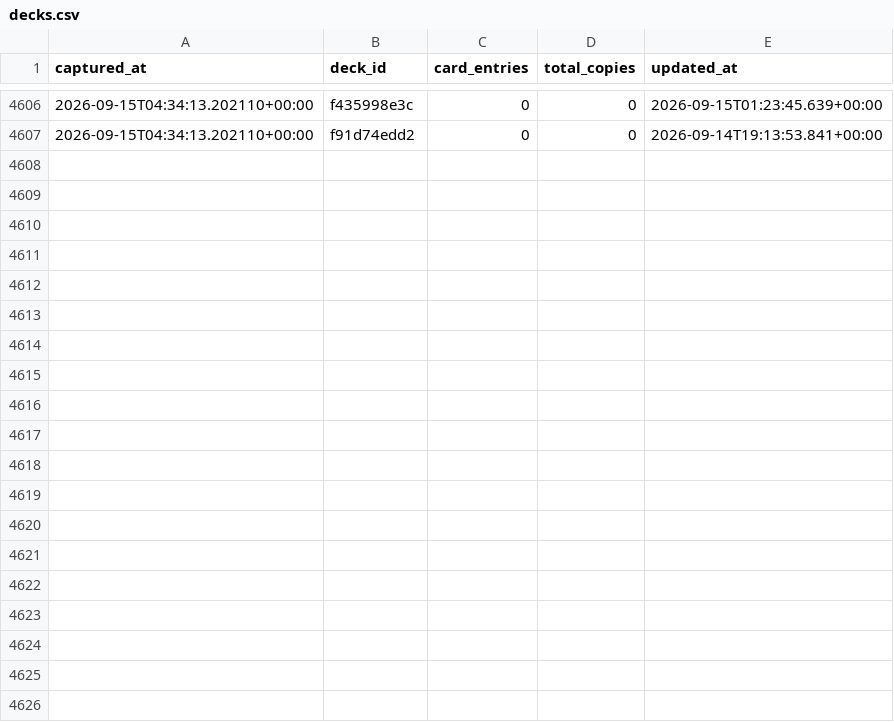
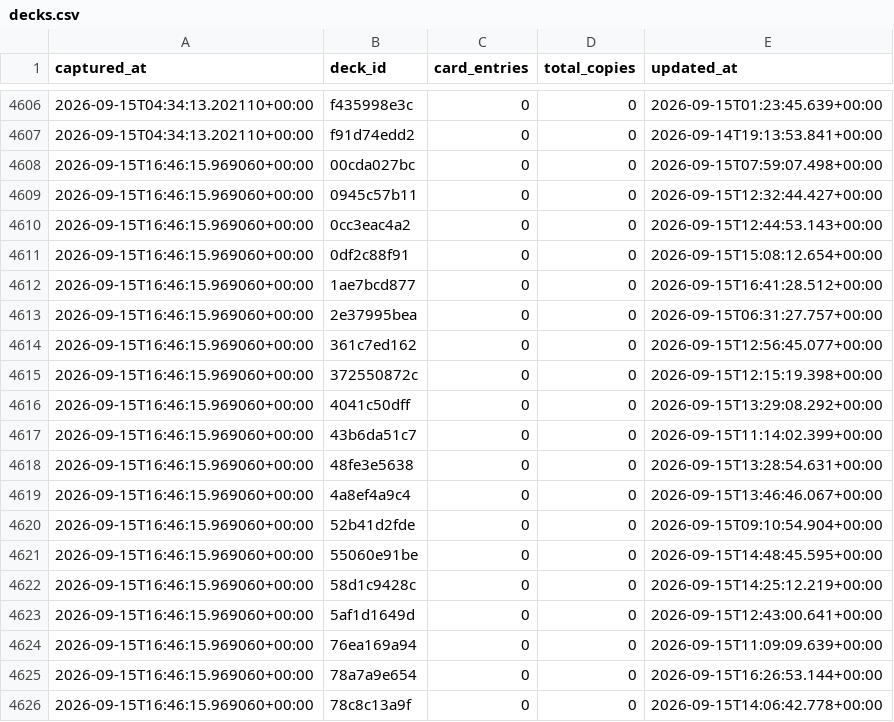
Before and after one commit to tantnlamma/PalworldTCGCache, a CSV file: history/decks.csv, drawn as a sheet; only a part is shown, gaps mark what is left out; the diff covers the shown part only.

Commit message:
data: 12h snapshot 2026-09-15T16:46:15.969060+00:00

```diff
--- a/history/decks.csv
+++ b/history/decks.csv
@@ -4607 +4607,20 @@ captured_at,deck_id,card_entries,total_copies,updated_at
 2026-09-15T04:34:13.202110+00:00,f91d74edd2,0,0,2026-09-14T19:13:53.841+00:00
+2026-09-15T16:46:15.969060+00:00,00cda027bc,0,0,2026-09-15T07:59:07.498+00:00
+2026-09-15T16:46:15.969060+00:00,0945c57b11,0,0,2026-09-15T12:32:44.427+00:00
+2026-09-15T16:46:15.969060+00:00,0cc3eac4a2,0,0,2026-09-15T12:44:53.143+00:00
+2026-09-15T16:46:15.969060+00:00,0df2c88f91,0,0,2026-09-15T15:08:12.654+00:00
+2026-09-15T16:46:15.969060+00:00,1ae7bcd877,0,0,2026-09-15T16:41:28.512+00:00
+2026-09-15T16:46:15.969060+00:00,2e37995bea,0,0,2026-09-15T06:31:27.757+00:00
+2026-09-15T16:46:15.969060+00:00,361c7ed162,0,0,2026-09-15T12:56:45.077+00:00
+2026-09-15T16:46:15.969060+00:00,372550872c,0,0,2026-09-15T12:15:19.398+00:00
+2026-09-15T16:46:15.969060+00:00,4041c50dff,0,0,2026-09-15T13:29:08.292+00:00
+2026-09-15T16:46:15.969060+00:00,43b6da51c7,0,0,2026-09-15T11:14:02.399+00:00
+2026-09-15T16:46:15.969060+00:00,48fe3e5638,0,0,2026-09-15T13:28:54.631+00:00
+2026-09-15T16:46:15.969060+00:00,4a8ef4a9c4,0,0,2026-09-15T13:46:46.067+00:00
+2026-09-15T16:46:15.969060+00:00,52b41d2fde,0,0,2026-09-15T09:10:54.904+00:00
+2026-09-15T16:46:15.969060+00:00,55060e91be,0,0,2026-09-15T14:48:45.595+00:00
+2026-09-15T16:46:15.969060+00:00,58d1c9428c,0,0,2026-09-15T14:25:12.219+00:00
+2026-09-15T16:46:15.969060+00:00,5af1d1649d,0,0,2026-09-15T12:43:00.641+00:00
+2026-09-15T16:46:15.969060+00:00,76ea169a94,0,0,2026-09-15T11:09:09.639+00:00
+2026-09-15T16:46:15.969060+00:00,78a7a9e654,0,0,2026-09-15T16:26:53.144+00:00
+2026-09-15T16:46:15.969060+00:00,78c8c13a9f,0,0,2026-09-15T14:06:42.778+00:00
```
Also changed, not shown: 16 added rows elsewhere in this file, history/colors.csv, 9 other files.
